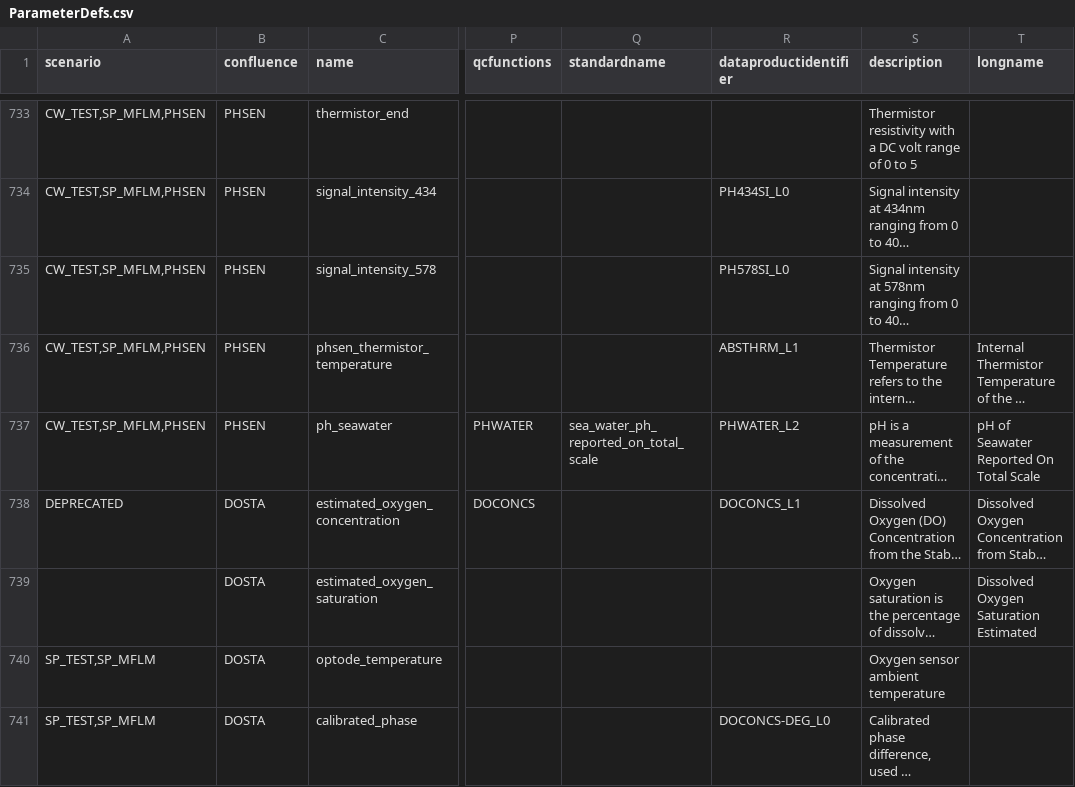
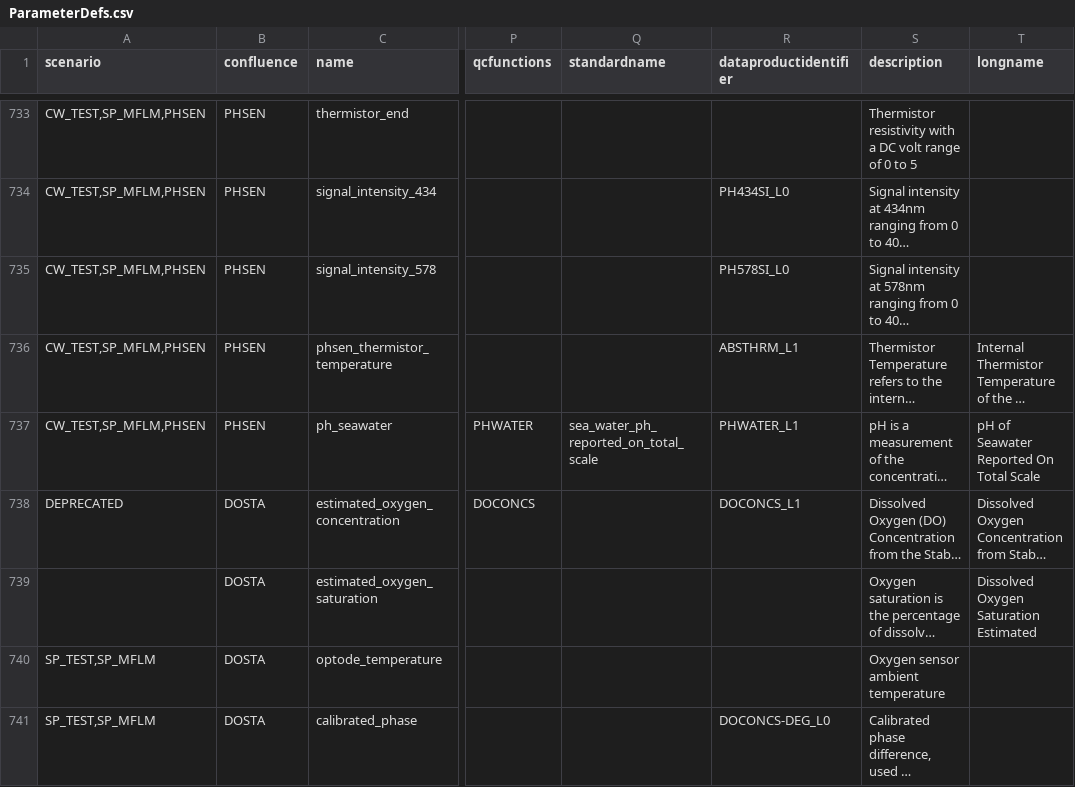
Before and after one commit to oceanobservatories/preload-database, a CSV file: csv/ParameterDefs.csv, drawn as a sheet; only a part is shown, gaps mark what is left out; long unchanged cells end in …; the diff covers the shown part only; the diff names each change by its address in the sheet, - before the commit and + after, or states it on an @@ line.

```diff
--- a/csv/ParameterDefs.csv
+++ b/csv/ParameterDefs.csv
-R737 (dataproductidentifier): PHWATER_L2
+R737 (dataproductidentifier): PHWATER_L1
```
Also changed, not shown: 4 edited cells elsewhere in this file.
